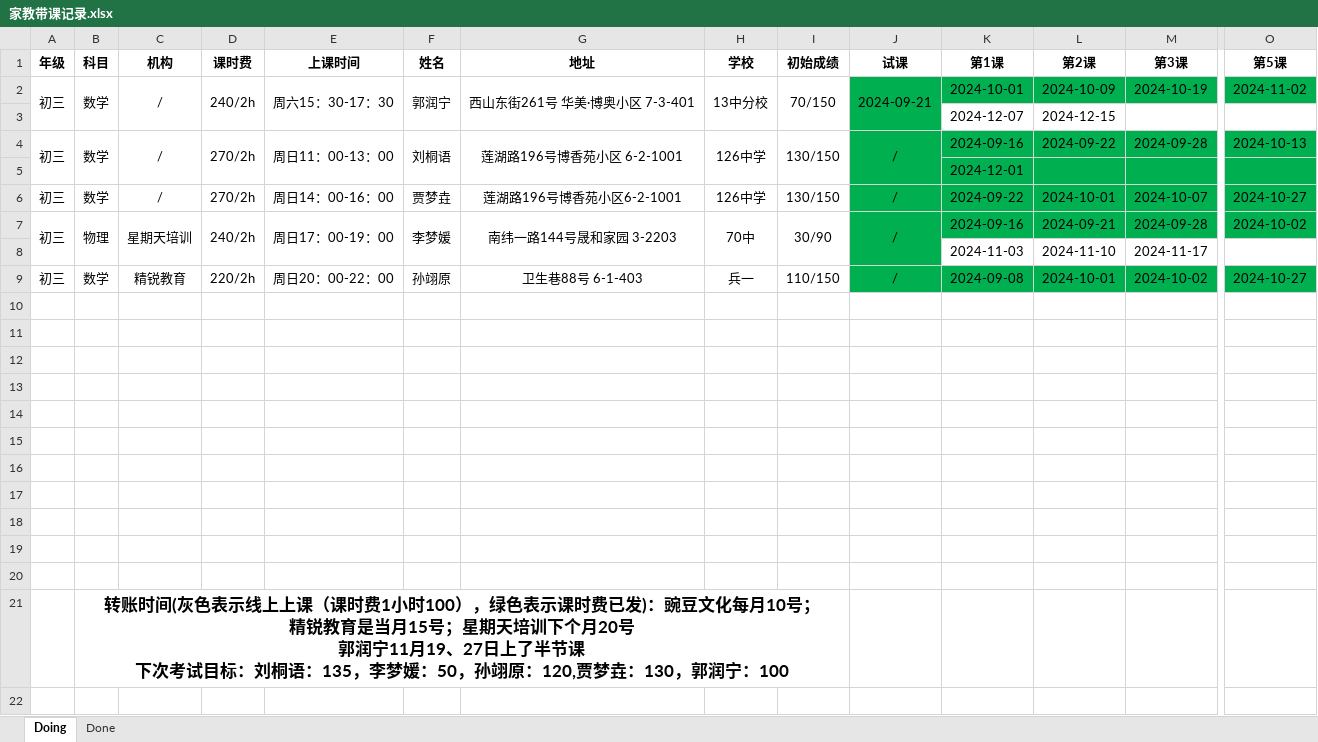
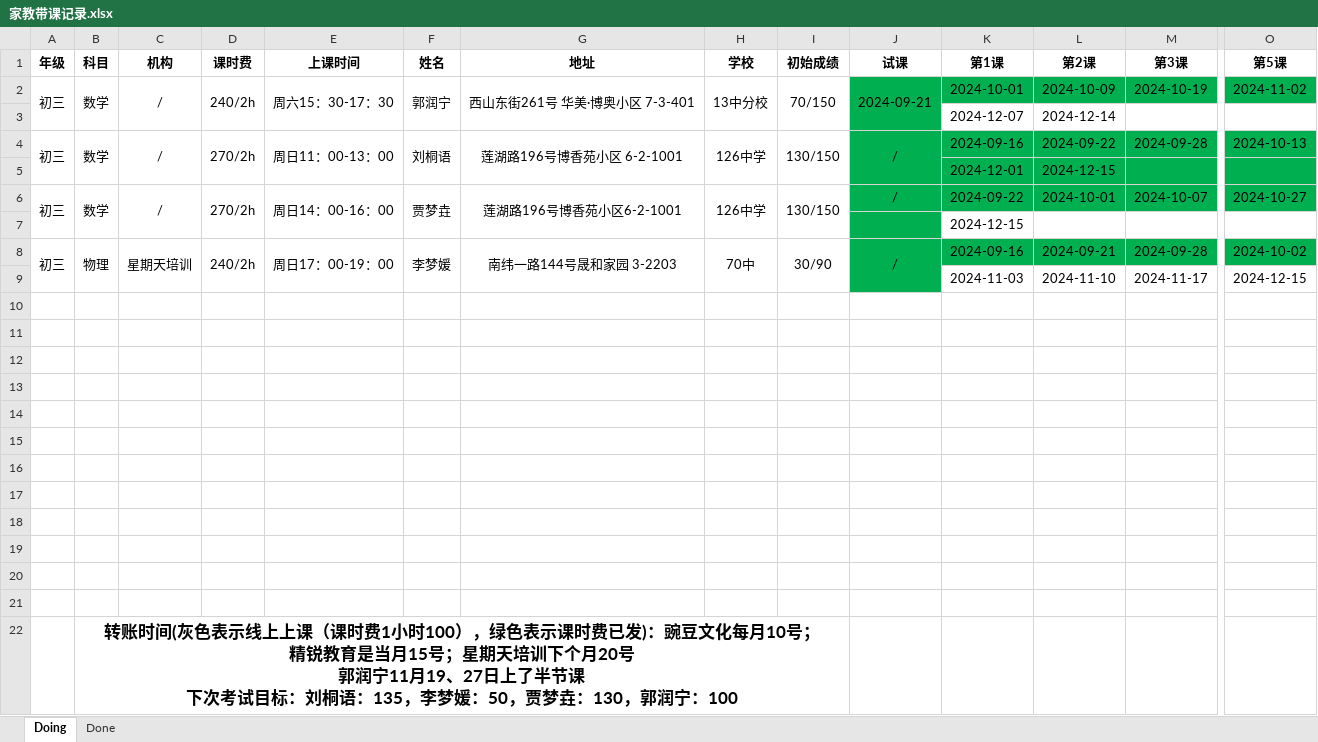
Before and after one commit to think2times/Fastrack, an Excel workbook: Sideline/家教带课记录.xlsx, sheet Doing, drawn as a sheet; only a part is shown, gaps mark what is left out; values as stored, in another font and other column widths than the file's, no borders; removed rows and columns are numbered as before the commit, all else as after; rows hold the shown columns only; the diff names each change by its address in the sheet, - before the commit and + after, or states it on an @@ line.

```diff
--- a/Sideline/家教带课记录.xlsx (sheet Doing)
+++ b/Sideline/家教带课记录.xlsx (sheet Doing)
-L3 (第2课): 2024-12-15
+L3 (第2课): 2024-12-14
-L5 (第2课): (empty)
+L5 (第2课): 2024-12-15
+A6:A7 merged
+B6:B7 merged
+C6:C7 merged
+D6:D7 merged
+E6:E7 merged
+F6:F7 merged
+G6:G7 merged
+H6:H7 merged
+I6:I7 merged
+row 7:  |  |  |  |  |  |  |  |  |  | 2024-12-15
-O9 (第5课): (empty)
+O9 (第5课): 2024-12-15
-row 9: 初三 | 数学 | 精锐教育 | 220/2h | 周日20：00-22：00 | 孙翊原 | 卫生巷88号 6-1-403 | 兵一 | 110/150 | / | 2024-09-08 | 2024-10-01 | 2024-10-02 | 2024-10-27
+row 21: (empty)
-B22 (科目): …媛：50，孙翊原：120,贾梦垚：…
+B22 (科目): …媛：50，贾梦垚：…
```
Also changed, not shown: sheet Done, 1 other file.
